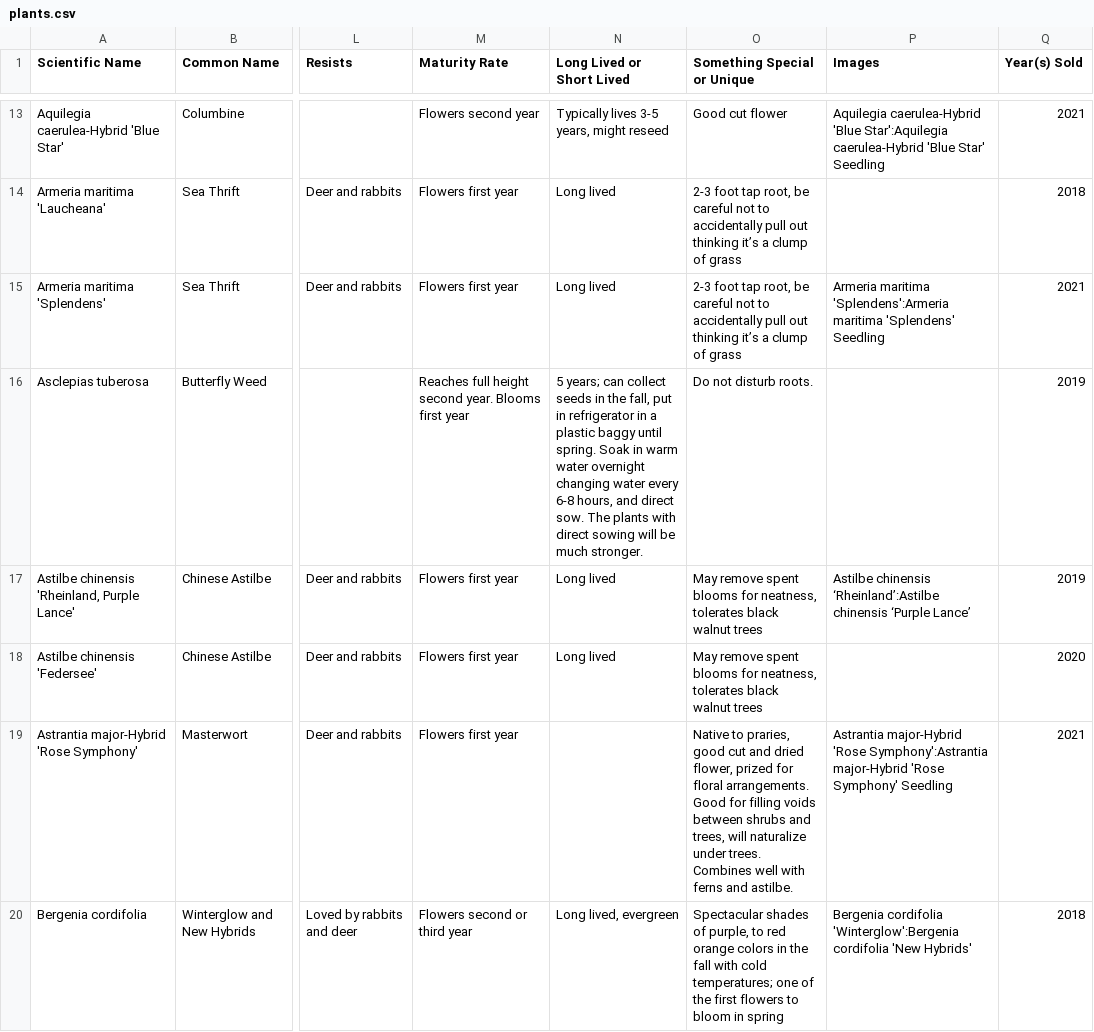
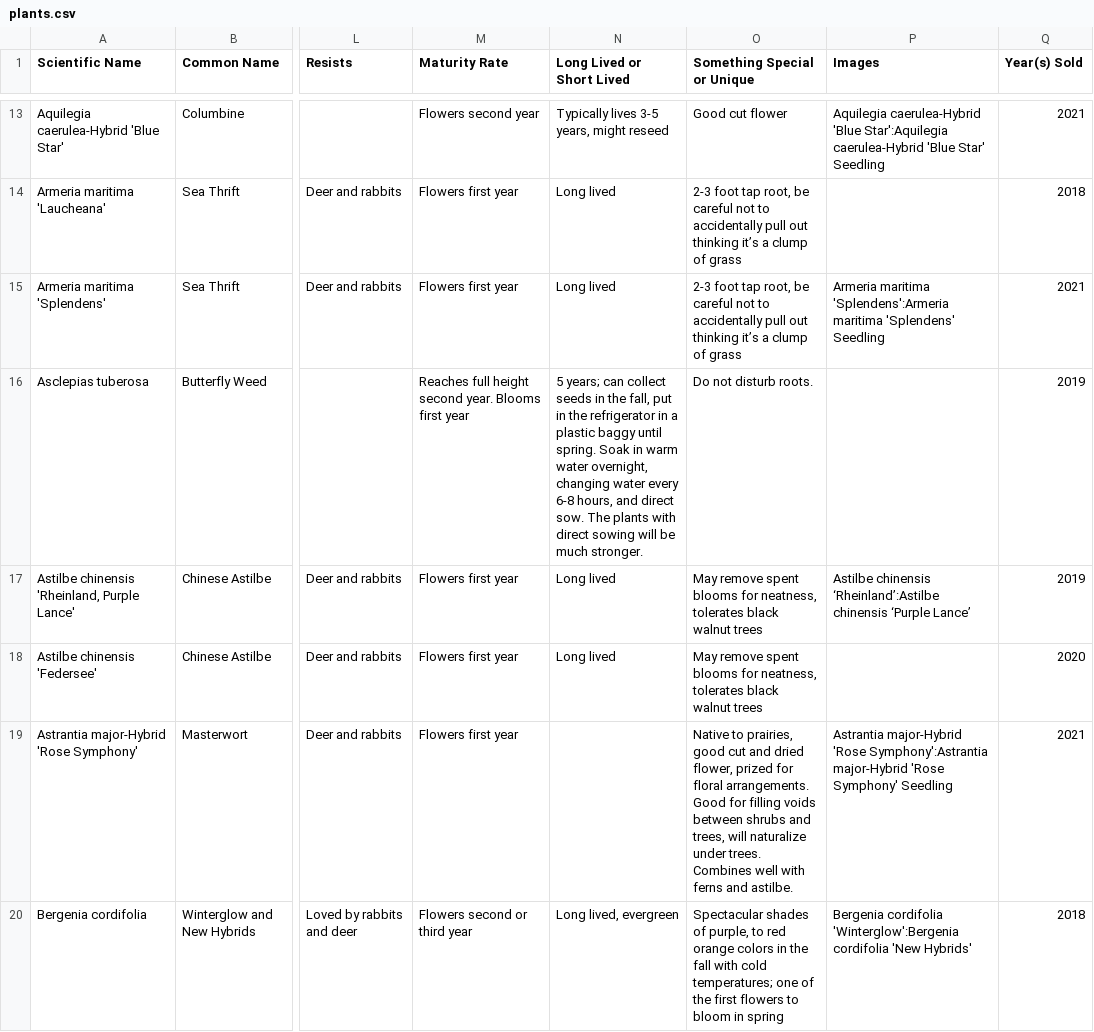
Before and after one commit to alfilo/flutterby, a CSV file: plants.csv, drawn as a sheet; only a part is shown, gaps mark what is left out; the diff covers the shown part only; the diff names each change by its address in the sheet, - before the commit and + after, or states it on an @@ line.

```diff
--- a/plants.csv
+++ b/plants.csv
-N16 (Long Lived or Short Lived): …put in refrigerator in a plastic baggy until spring. Soak in warm water overnight changing water…
+N16 (Long Lived or Short Lived): …put in the refrigerator in a plastic baggy until spring. Soak in warm water overnight, changing water…
-O19 (Something Special or Unique): Native to praries, good cut…
+O19 (Something Special or Unique): Native to prairies, good cut…
```
Also changed, not shown: 7 edited cells elsewhere in this file, 1 other file.
